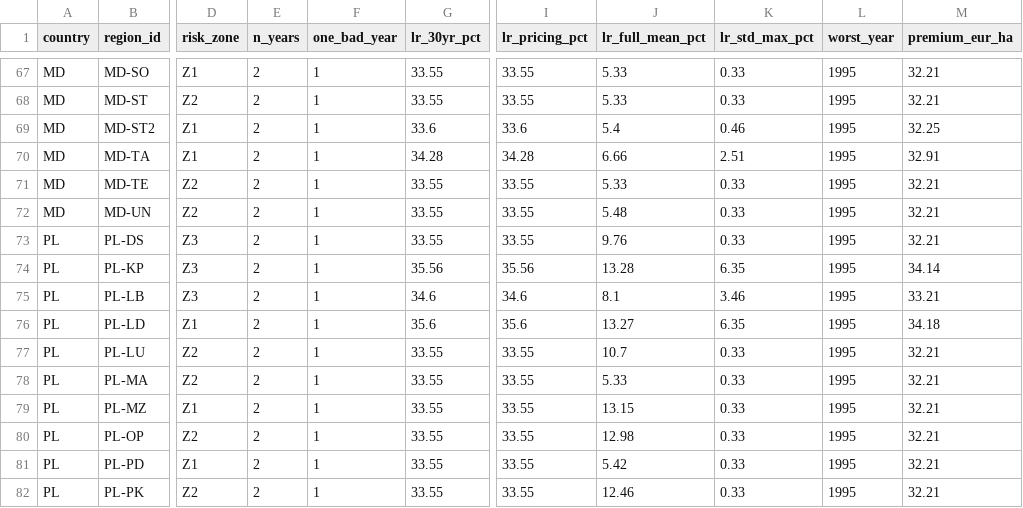
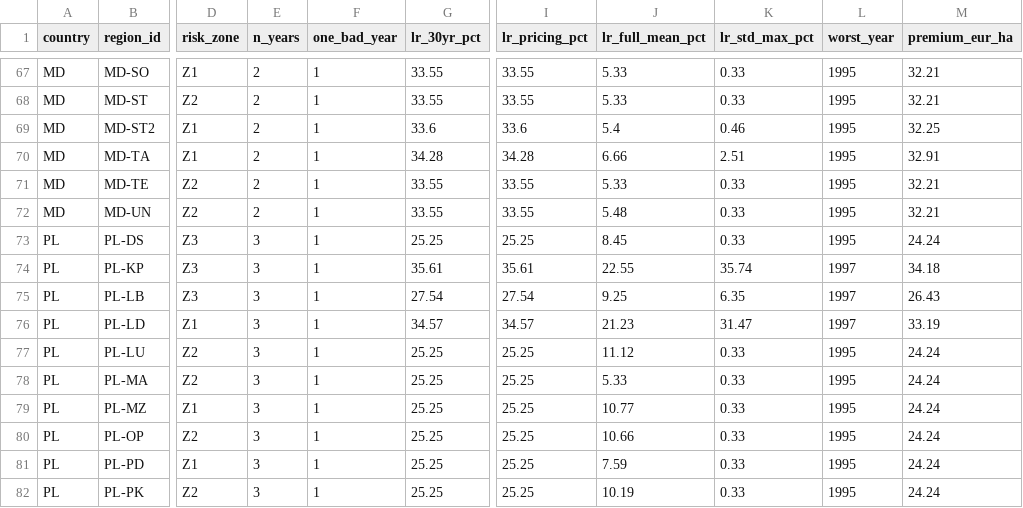
Before and after one commit to digifarmio/wosr, a CSV file: analysis/all_countries_summary.csv, drawn as a sheet; only a part is shown, gaps mark what is left out; the diff covers the shown part only; the diff names each change by its address in the sheet, - before the commit and + after, or states it on an @@ line.

```diff
--- a/analysis/all_countries_summary.csv
+++ b/analysis/all_countries_summary.csv
-E73:E82 (n_years): 2
+E73:E82 (n_years): 3
-G73 (lr_30yr_pct): 33.55
+G73 (lr_30yr_pct): 25.25
-I73 (lr_pricing_pct): 33.55
+I73 (lr_pricing_pct): 25.25
-J73 (lr_full_mean_pct): 9.76
+J73 (lr_full_mean_pct): 8.45
-M73 (premium_eur_ha): 32.21
+M73 (premium_eur_ha): 24.24
-G74 (lr_30yr_pct): 35.56
+G74 (lr_30yr_pct): 35.61
-I74 (lr_pricing_pct): 35.56
+I74 (lr_pricing_pct): 35.61
-J74 (lr_full_mean_pct): 13.28
+J74 (lr_full_mean_pct): 22.55
-K74 (lr_std_max_pct): 6.35
+K74 (lr_std_max_pct): 35.74
-L74:L76 (worst_year): 1995
+L74:L76 (worst_year): 1997
-M74 (premium_eur_ha): 34.14
+M74 (premium_eur_ha): 34.18
-G75 (lr_30yr_pct): 34.6
+G75 (lr_30yr_pct): 27.54
-I75 (lr_pricing_pct): 34.6
+I75 (lr_pricing_pct): 27.54
-J75 (lr_full_mean_pct): 8.1
+J75 (lr_full_mean_pct): 9.25
-K75 (lr_std_max_pct): 3.46
+K75 (lr_std_max_pct): 6.35
-M75 (premium_eur_ha): 33.21
+M75 (premium_eur_ha): 26.43
-G76 (lr_30yr_pct): 35.6
+G76 (lr_30yr_pct): 34.57
-I76 (lr_pricing_pct): 35.6
+I76 (lr_pricing_pct): 34.57
-J76 (lr_full_mean_pct): 13.27
+J76 (lr_full_mean_pct): 21.23
-K76 (lr_std_max_pct): 6.35
+K76 (lr_std_max_pct): 31.47
-M76 (premium_eur_ha): 34.18
+M76 (premium_eur_ha): 33.19
-G77:G82 (lr_30yr_pct): 33.55
+G77:G82 (lr_30yr_pct): 25.25
-I77:I82 (lr_pricing_pct): 33.55
+I77:I82 (lr_pricing_pct): 25.25
-J77 (lr_full_mean_pct): 10.7
+J77 (lr_full_mean_pct): 11.12
-M77:M82 (premium_eur_ha): 32.21
+M77:M82 (premium_eur_ha): 24.24
-J79 (lr_full_mean_pct): 13.15
+J79 (lr_full_mean_pct): 10.77
-J80 (lr_full_mean_pct): 12.98
+J80 (lr_full_mean_pct): 10.66
-J81 (lr_full_mean_pct): 5.42
+J81 (lr_full_mean_pct): 7.59
-J82 (lr_full_mean_pct): 12.46
+J82 (lr_full_mean_pct): 10.19
```
Also changed, not shown: 34 edited cells elsewhere in this file, analysis/PL_summary.csv, pricing/PL_county_pricing.csv, 6 other files.
